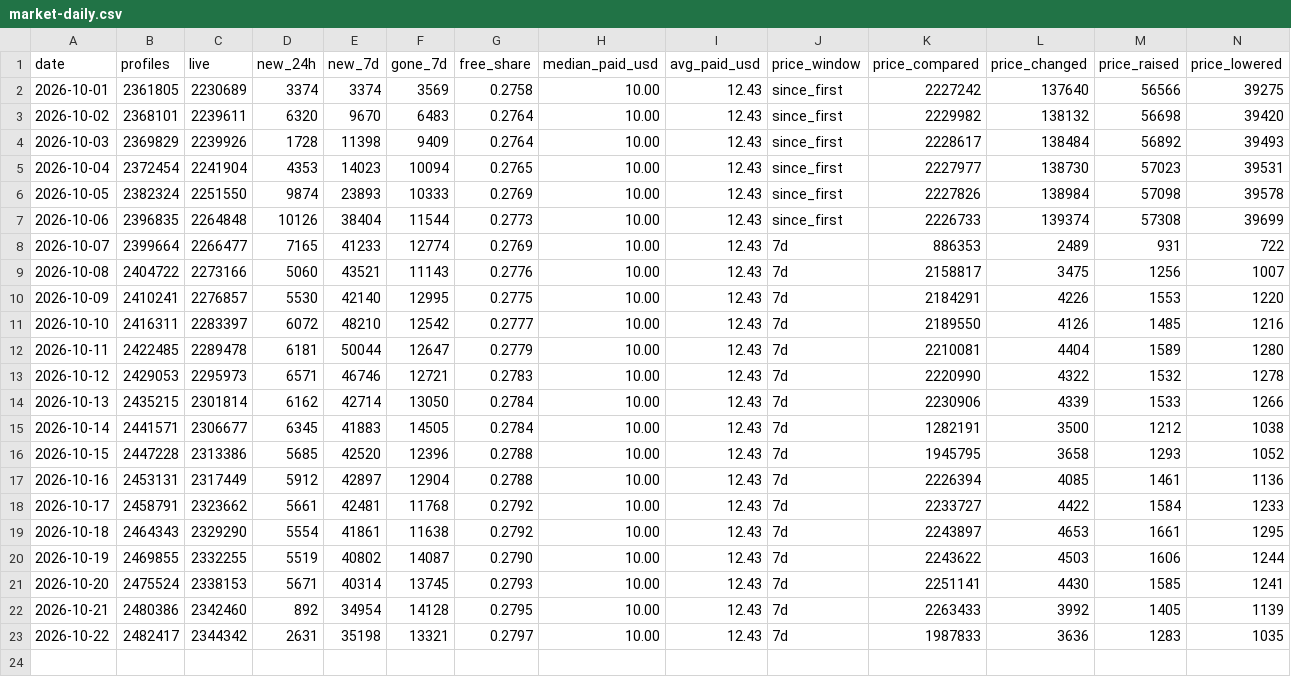
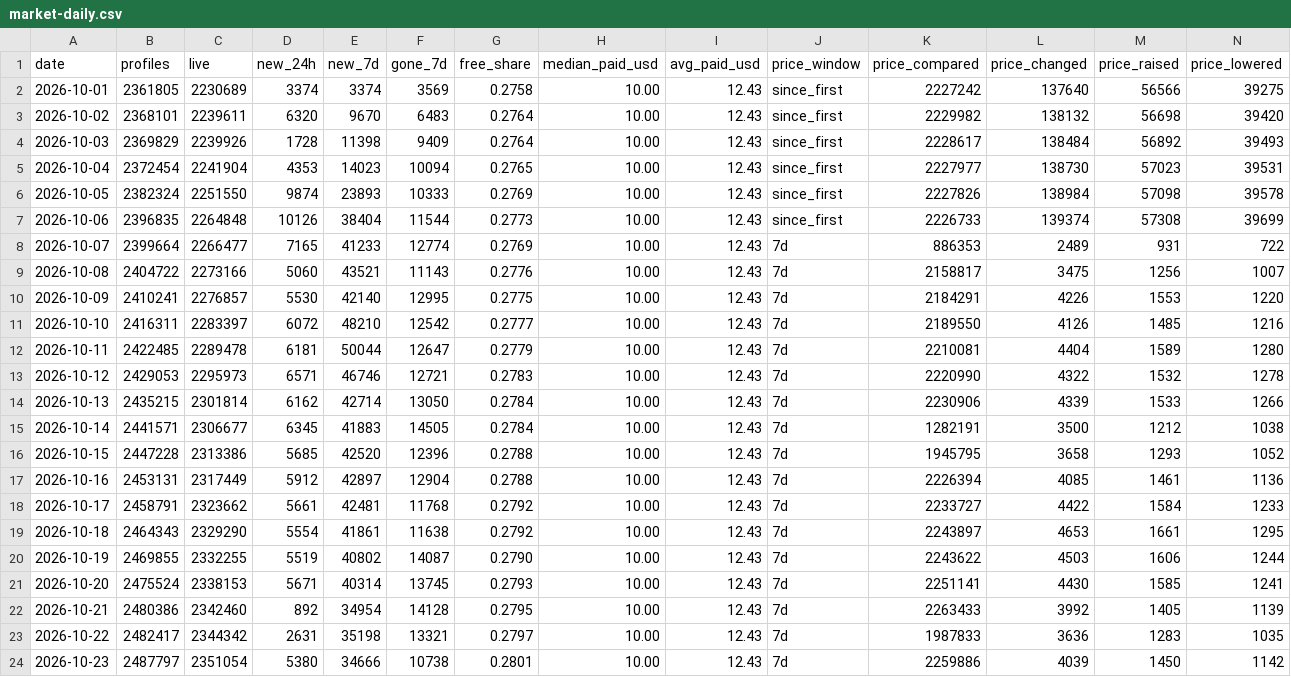
Before and after one commit to searchonlyme/searchonlyme, a CSV file: data/market-daily.csv, drawn as a sheet; only a part is shown; rows hold the shown columns only; the diff names each change by its address in the sheet, - before the commit and + after, or states it on an @@ line.

Commit message:
data: market figures for 2026-10-23

```diff
--- a/data/market-daily.csv
+++ b/data/market-daily.csv
+row 24: 2026-10-23 | 2487797 | 2351054 | 5380 | 34666 | 10738 | 0.2801 | 10.00 | 12.43 | 7d | 2259886 | 4039 | 1450 | 1142
```
